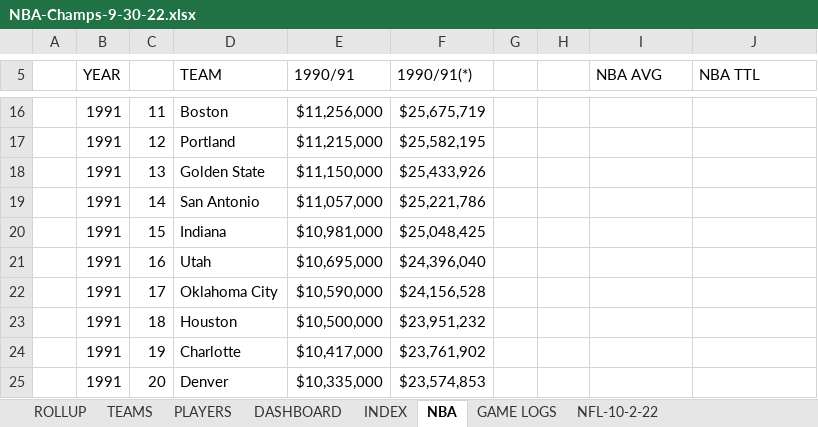
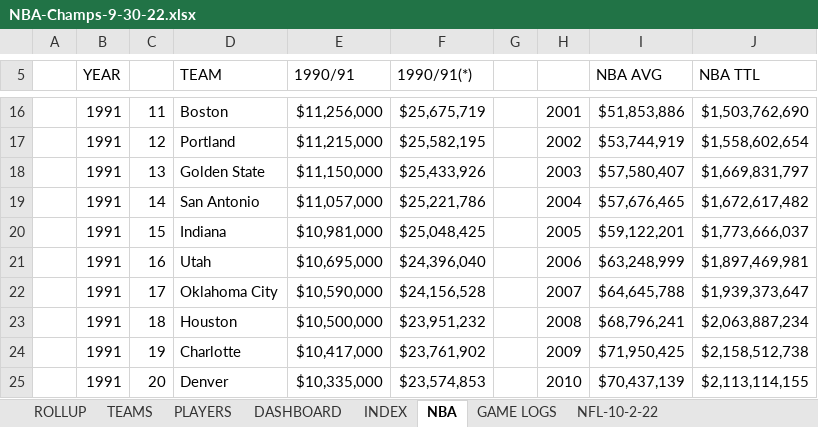
Before and after one commit to nehat312/winning-composition, an Excel workbook: data/NBA-Champs-9-30-22.xlsx, sheet NBA, drawn as a sheet; only a part is shown, gaps mark what is left out; values as stored, in another font and other column widths than the file's, no cell formats; the diff covers the shown part only; the diff names each change by its address in the sheet, - before the commit and + after, or states it on an @@ line.

```diff
--- a/data/NBA-Champs-9-30-22.xlsx (sheet NBA)
+++ b/data/NBA-Champs-9-30-22.xlsx (sheet NBA)
-H16: (empty)
+H16: 2001
-I16 (NBA AVG): (empty)
+I16 (NBA AVG): $51,853,886
-J16 (NBA TTL): (empty)
+J16 (NBA TTL): $1,503,762,690
-H17: (empty)
+H17: 2002
-I17 (NBA AVG): (empty)
+I17 (NBA AVG): $53,744,919
-J17 (NBA TTL): (empty)
+J17 (NBA TTL): $1,558,602,654
-H18: (empty)
+H18: 2003
-I18 (NBA AVG): (empty)
+I18 (NBA AVG): $57,580,407
-J18 (NBA TTL): (empty)
+J18 (NBA TTL): $1,669,831,797
-H19: (empty)
+H19: 2004
-I19 (NBA AVG): (empty)
+I19 (NBA AVG): $57,676,465
-J19 (NBA TTL): (empty)
+J19 (NBA TTL): $1,672,617,482
-H20: (empty)
+H20: 2005
-I20 (NBA AVG): (empty)
+I20 (NBA AVG): $59,122,201
-J20 (NBA TTL): (empty)
+J20 (NBA TTL): $1,773,666,037
-H21: (empty)
+H21: 2006
-I21 (NBA AVG): (empty)
+I21 (NBA AVG): $63,248,999
-J21 (NBA TTL): (empty)
+J21 (NBA TTL): $1,897,469,981
-H22: (empty)
+H22: 2007
-I22 (NBA AVG): (empty)
+I22 (NBA AVG): $64,645,788
-J22 (NBA TTL): (empty)
+J22 (NBA TTL): $1,939,373,647
-H23: (empty)
+H23: 2008
-I23 (NBA AVG): (empty)
+I23 (NBA AVG): $68,796,241
-J23 (NBA TTL): (empty)
+J23 (NBA TTL): $2,063,887,234
-H24: (empty)
+H24: 2009
-I24 (NBA AVG): (empty)
+I24 (NBA AVG): $71,950,425
-J24 (NBA TTL): (empty)
+J24 (NBA TTL): $2,158,512,738
-H25: (empty)
+H25: 2010
-I25 (NBA AVG): (empty)
+I25 (NBA AVG): $70,437,139
-J25 (NBA TTL): (empty)
+J25 (NBA TTL): $2,113,114,155
```
Also changed, not shown: 2 added rows, 2 removed rows and 73 edited cells elsewhere in this sheet, sheet ROLLUP, cell formats, formulas that keep their value, 1 other file.
